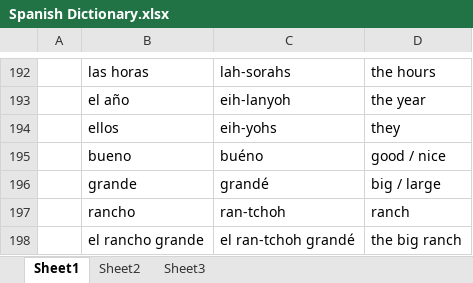
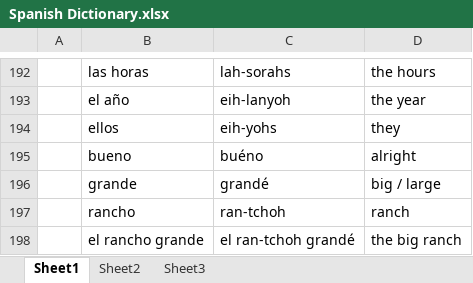
Before and after one commit to amkhal2/spanish, an Excel workbook: Spanish Dictionary.xlsx, sheet Sheet1, drawn as a sheet; only a part is shown, gaps mark what is left out; values as stored, in another font and other column widths than the file's, no borders; conditional formats not drawn; the diff covers the shown part only; the diff names each change by its address in the sheet, - before the commit and + after, or states it on an @@ line.

```diff
--- a/Spanish Dictionary.xlsx (sheet Sheet1)
+++ b/Spanish Dictionary.xlsx (sheet Sheet1)
-D195: good / nice
+D195: alright
```
Also changed, not shown: 43 added rows elsewhere in this sheet, 1 other file.
